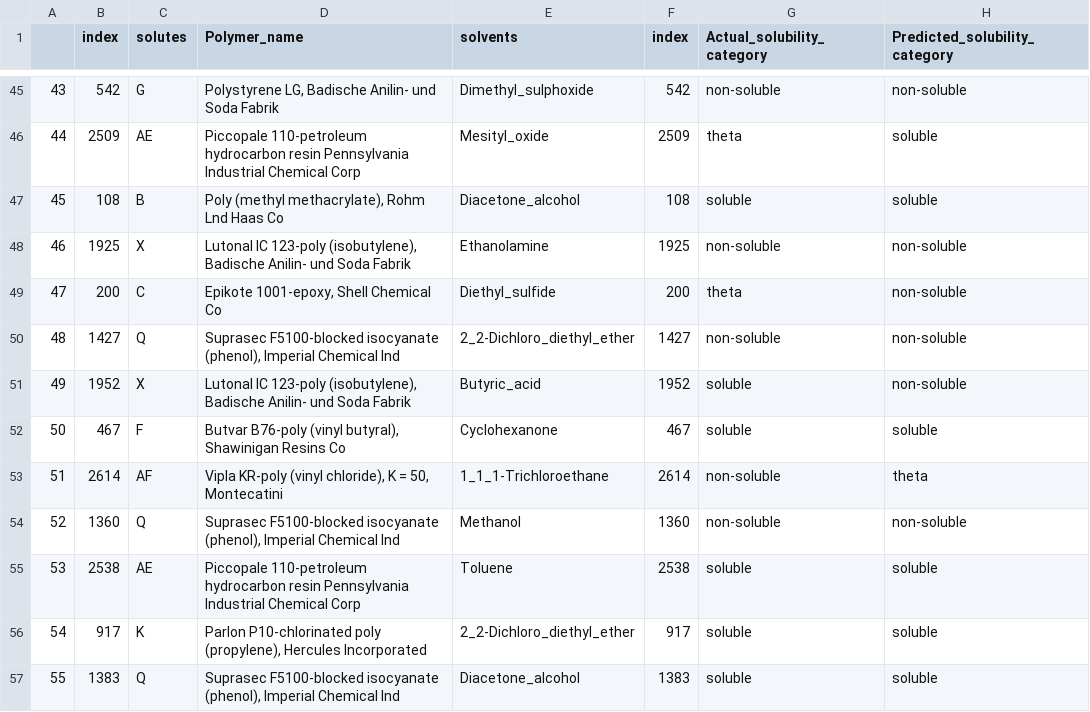
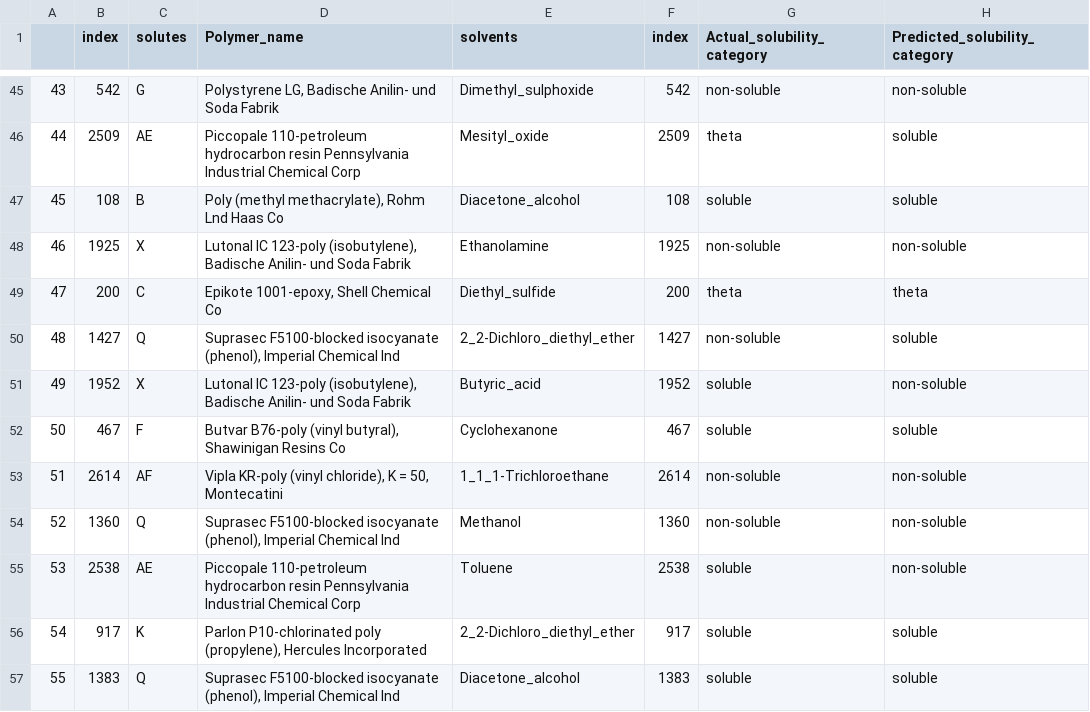
Before and after one commit to InnaG33/dissolve_me, a CSV file: output/predictions_output_3.csv, drawn as a sheet; only a part is shown, gaps mark what is left out; the diff covers the shown part only.

```diff
--- a/output/predictions_output_3.csv
+++ b/output/predictions_output_3.csv
@@ -48,9 +48,9 @@
 46,1925,X,"Lutonal IC 123-poly (isobutylene), Badische Anilin- und Soda Fabrik",Ethanolamine,1925,non-soluble,non-soluble
-47,200,C,"Epikote 1001-epoxy, Shell Chemical Co ",Diethyl_sulfide,200,theta,non-soluble
-48,1427,Q,"Suprasec F5100-blocked isocyanate (phenol), Imperial Chemical Ind",2_2-Dichloro_diethyl_ether,1427,non-soluble,non-soluble
+47,200,C,"Epikote 1001-epoxy, Shell Chemical Co ",Diethyl_sulfide,200,theta,theta
+48,1427,Q,"Suprasec F5100-blocked isocyanate (phenol), Imperial Chemical Ind",2_2-Dichloro_diethyl_ether,1427,non-soluble,soluble
 49,1952,X,"Lutonal IC 123-poly (isobutylene), Badische Anilin- und Soda Fabrik",Butyric_acid,1952,soluble,non-soluble
 50,467,F,"Butvar B76-poly (vinyl butyral), Shawinigan Resins Co ",Cyclohexanone,467,soluble,soluble
-51,2614,AF,"Vipla KR-poly (vinyl chloride), K = 50, Montecatini",1_1_1-Trichloroethane,2614,non-soluble,theta
+51,2614,AF,"Vipla KR-poly (vinyl chloride), K = 50, Montecatini",1_1_1-Trichloroethane,2614,non-soluble,non-soluble
 52,1360,Q,"Suprasec F5100-blocked isocyanate (phenol), Imperial Chemical Ind",Methanol ,1360,non-soluble,non-soluble
-53,2538,AE,Piccopale 110-petroleum hydrocarbon resin Pennsylvania Industrial Chemical Corp,Toluene,2538,soluble,soluble
+53,2538,AE,Piccopale 110-petroleum hydrocarbon resin Pennsylvania Industrial Chemical Corp,Toluene,2538,soluble,non-soluble
 54,917,K,"ParIon P10-chlorinated poly (propylene), Hercules Incorporated",2_2-Dichloro_diethyl_ether,917,soluble,soluble
```
Also changed, not shown: 92 edited cells elsewhere in this file, data/polymer_info.csv, 28 other files.
